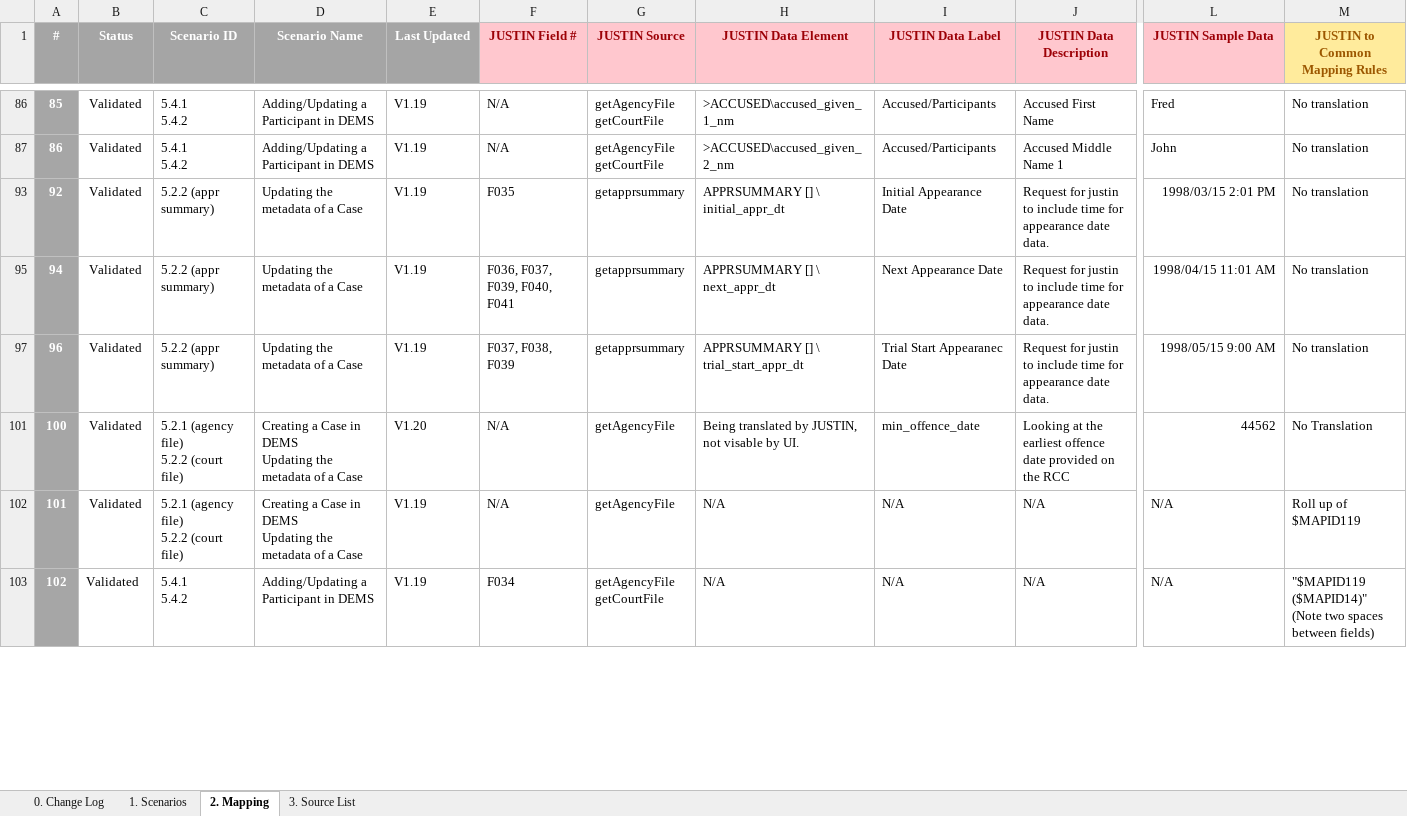
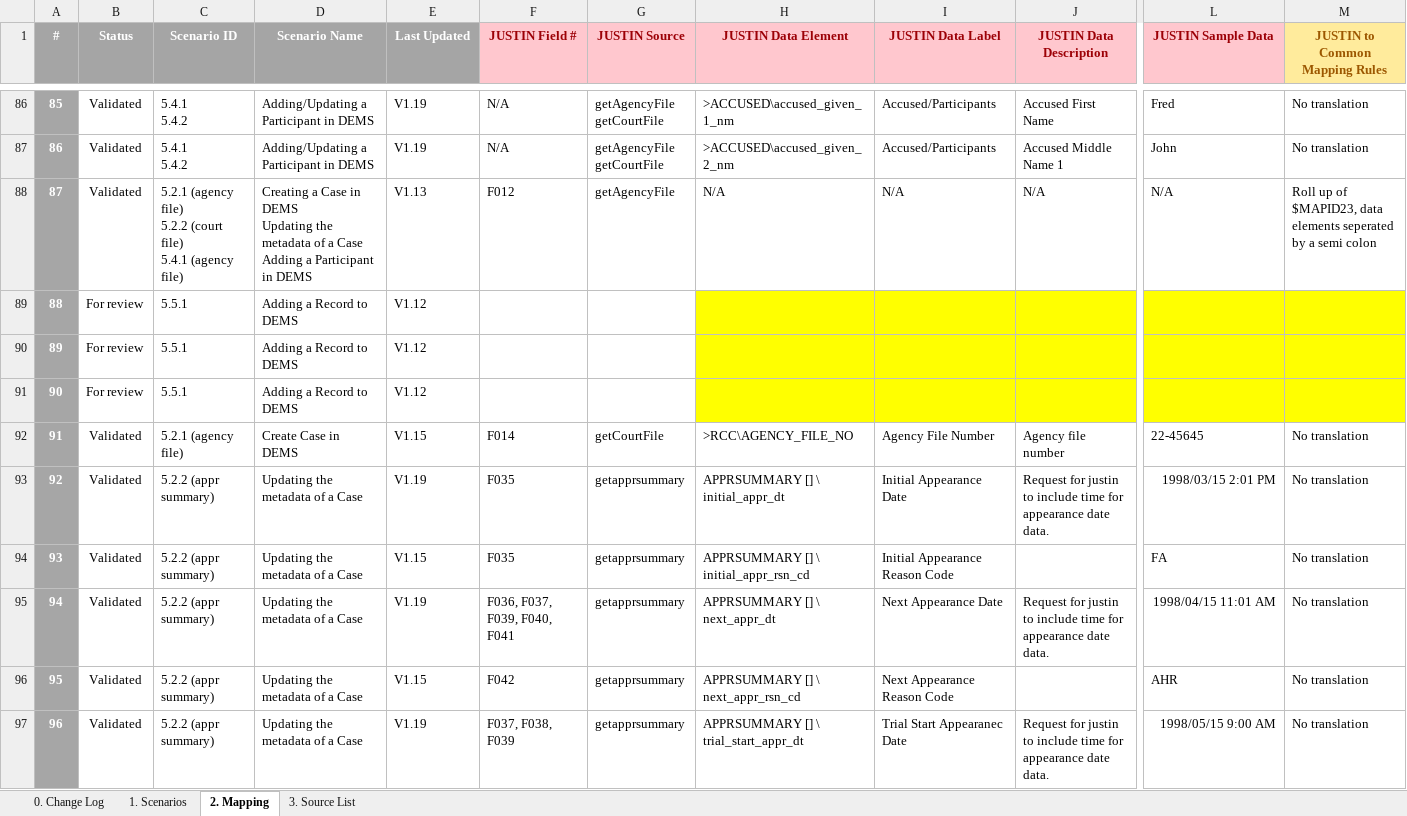
Before and after one commit to bcgov/jpss-jade-ccm, an Excel workbook: mapping/docs/Tracking DEMS Integration Data Mapping v1.20.xlsx, sheet 2. Mapping, drawn as a sheet; only a part is shown, gaps mark what is left out; the shorter side is filled out with more unchanged rows; values as stored, in another font and other column widths than the file's, no borders; table styles not drawn; rows hold the shown columns only; ↵ is a line break in a cell; the diff covers the shown part only; the diff names each change by its address in the sheet, - before the commit and + after, or states it on an @@ line.

Commit message:
BCPSDEMS-530 v1.19 mapping changes

```diff
--- a/mapping/docs/Tracking DEMS Integration Data Mapping v1.20.xlsx (sheet 2. Mapping)
+++ b/mapping/docs/Tracking DEMS Integration Data Mapping v1.20.xlsx (sheet 2. Mapping)
@@ row 88 unhidden: 87 | Validated | 5.2.1 (agency file) ↵ 5.2.2 (court file) ↵ 5.4.1 (agency file) | Creating a Case in DEMS ↵ Updating the metadata of a Case ↵ Adding a Participant in DEMS | V1.13 | F012 | getAgencyFile | N/A | N/A | N/A | N/A | Roll up of $MAPID23, data elements seperated by a semi colon @@
@@ row 89 unhidden: 88 | For review | 5.5.1 | Adding a Record to DEMS | V1.12 @@
@@ row 90 unhidden: 89 | For review | 5.5.1 | Adding a Record to DEMS | V1.12 @@
@@ row 91 unhidden: 90 | For review | 5.5.1 | Adding a Record to DEMS | V1.12 @@
@@ row 92 unhidden: 91 | Validated | 5.2.1 (agency file) | Create Case in DEMS | V1.15 | F014 | getCourtFile | >RCC\AGENCY_FILE_NO | Agency File Number | Agency file number | 22-45645 | No translation @@
@@ row 94 unhidden: 93 | Validated | 5.2.2 (appr summary) | Updating the metadata of a Case | V1.15 | F035 | getapprsummary | APPRSUMMARY [] \ initial_appr_rsn_cd | Initial Appearance Reason Code |  | FA | No translation @@
@@ row 96 unhidden: 95 | Validated | 5.2.2 (appr summary) | Updating the metadata of a Case | V1.15 | F042 | getapprsummary | APPRSUMMARY [] \ next_appr_rsn_cd | Next Appearance Reason Code |  | AHR | No translation @@
```
Also changed, not shown: 84 hidden or unhidden rows, 4 edited cells and cell formats elsewhere in this sheet, 6 other files.
